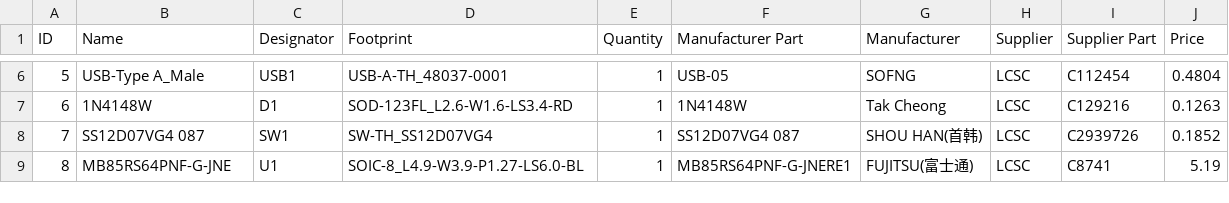
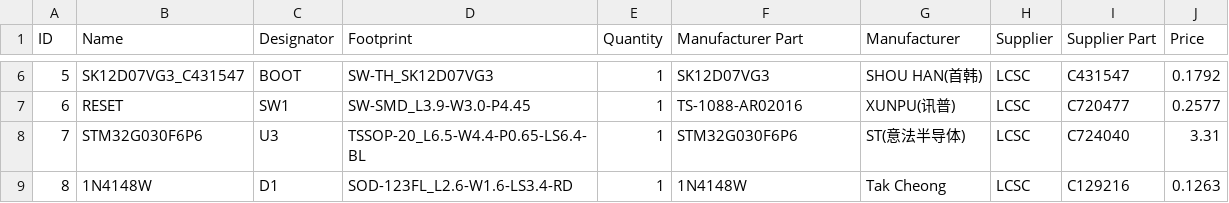
Before and after one commit to L1uTongweiNewAccount/SecretStick, a CSV file: hardware/BOM.csv, drawn as a sheet; only a part is shown, gaps mark what is left out; the diff covers the shown part only; the diff names each change by its address in the sheet, - before the commit and + after, or states it on an @@ line.

```diff
--- a/hardware/BOM.csv
+++ b/hardware/BOM.csv
-B6 (Name): USB-Type A_Male
+B6 (Name): SK12D07VG3_C431547
-C6 (Designator): USB1
+C6 (Designator): BOOT
-D6 (Footprint): USB-A-TH_48037-0001
+D6 (Footprint): SW-TH_SK12D07VG3
-F6 (Manufacturer Part): USB-05
+F6 (Manufacturer Part): SK12D07VG3
-G6 (Manufacturer): SOFNG
+G6 (Manufacturer): SHOU HAN(首韩)
-I6 (Supplier Part): C112454
+I6 (Supplier Part): C431547
-J6 (Price): 0.4804
+J6 (Price): 0.1792
-B7 (Name): 1N4148W
+B7 (Name): RESET
-C7 (Designator): D1
+C7 (Designator): SW1
-D7 (Footprint): SOD-123FL_L2.6-W1.6-LS3.4-RD
+D7 (Footprint): SW-SMD_L3.9-W3.0-P4.45
-F7 (Manufacturer Part): 1N4148W
+F7 (Manufacturer Part): TS-1088-AR02016
-G7 (Manufacturer): Tak Cheong
+G7 (Manufacturer): XUNPU(讯普)
-I7 (Supplier Part): C129216
+I7 (Supplier Part): C720477
-J7 (Price): 0.1263
+J7 (Price): 0.2577
-B8 (Name): SS12D07VG4 087
+B8 (Name): STM32G030F6P6
-C8 (Designator): SW1
+C8 (Designator): U3
-D8 (Footprint): SW-TH_SS12D07VG4
+D8 (Footprint): TSSOP-20_L6.5-W4.4-P0.65-LS6.4-BL
-F8 (Manufacturer Part): SS12D07VG4 087
+F8 (Manufacturer Part): STM32G030F6P6
-G8 (Manufacturer): SHOU HAN(首韩)
+G8 (Manufacturer): ST(意法半导体)
-I8 (Supplier Part): C2939726
+I8 (Supplier Part): C724040
-J8 (Price): 0.1852
+J8 (Price): 3.31
-B9 (Name): MB85RS64PNF-G-JNE
+B9 (Name): 1N4148W
-C9 (Designator): U1
+C9 (Designator): D1
-D9 (Footprint): SOIC-8_L4.9-W3.9-P1.27-LS6.0-BL
+D9 (Footprint): SOD-123FL_L2.6-W1.6-LS3.4-RD
-F9 (Manufacturer Part): MB85RS64PNF-G-JNERE1
+F9 (Manufacturer Part): 1N4148W
-G9 (Manufacturer): FUJITSU(富士通)
+G9 (Manufacturer): Tak Cheong
-I9 (Supplier Part): C8741
+I9 (Supplier Part): C129216
-J9 (Price): 5.19
+J9 (Price): 0.1263
```
Also changed, not shown: 44 edited cells elsewhere in this file, hardware/PickAndPlace.csv, 3 other files.
